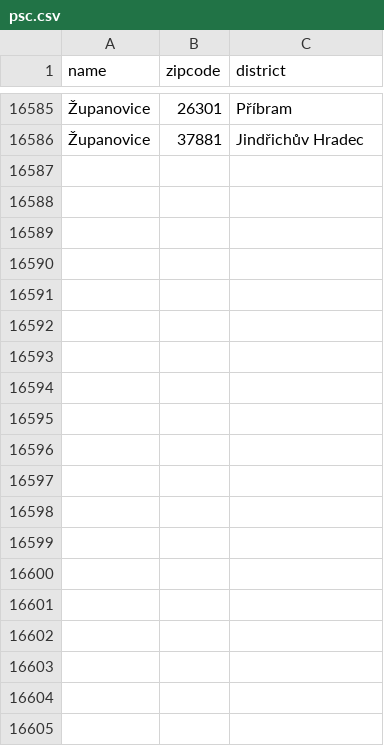
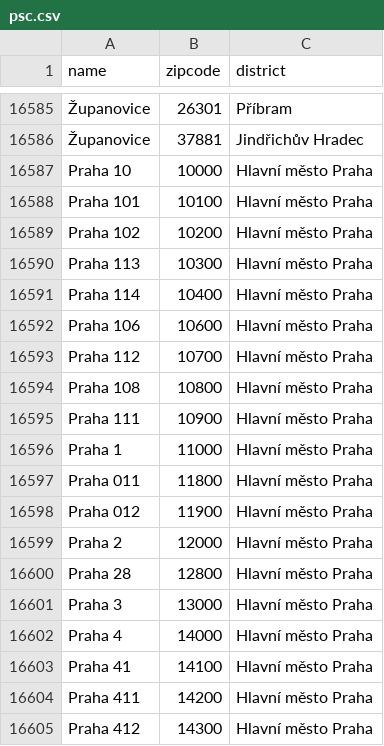
Before and after one commit to sedrickcz/psc-cr, a CSV file: psc.csv, drawn as a sheet; only a part is shown, gaps mark what is left out; the diff covers the shown part only; the diff names each change by its address in the sheet, - before the commit and + after, or states it on an @@ line.

Commit message:
Přidány PSČ všech městských částí Prahy

```diff
--- a/psc.csv
+++ b/psc.csv
+row 16587: Praha 10 | 10000 | Hlavní město Praha
+row 16588: Praha 101 | 10100 | Hlavní město Praha
+row 16589: Praha 102 | 10200 | Hlavní město Praha
+row 16590: Praha 113 | 10300 | Hlavní město Praha
+row 16591: Praha 114 | 10400 | Hlavní město Praha
+row 16592: Praha 106 | 10600 | Hlavní město Praha
+row 16593: Praha 112 | 10700 | Hlavní město Praha
+row 16594: Praha 108 | 10800 | Hlavní město Praha
+row 16595: Praha 111 | 10900 | Hlavní město Praha
+row 16596: Praha 1 | 11000 | Hlavní město Praha
+row 16597: Praha 011 | 11800 | Hlavní město Praha
+row 16598: Praha 012 | 11900 | Hlavní město Praha
+row 16599: Praha 2 | 12000 | Hlavní město Praha
+row 16600: Praha 28 | 12800 | Hlavní město Praha
+row 16601: Praha 3 | 13000 | Hlavní město Praha
+row 16602: Praha 4 | 14000 | Hlavní město Praha
+row 16603: Praha 41 | 14100 | Hlavní město Praha
+row 16604: Praha 411 | 14200 | Hlavní město Praha
+row 16605: Praha 412 | 14300 | Hlavní město Praha
```
Also changed, not shown: 39 added rows elsewhere in this file.
